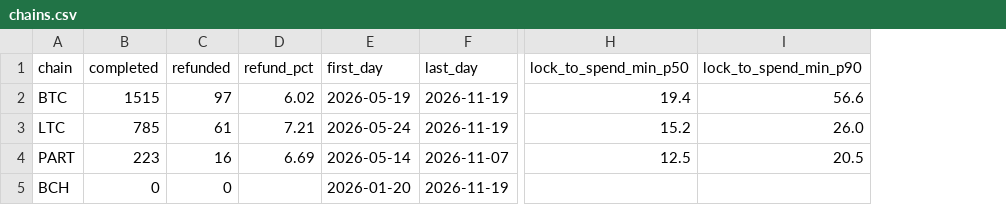
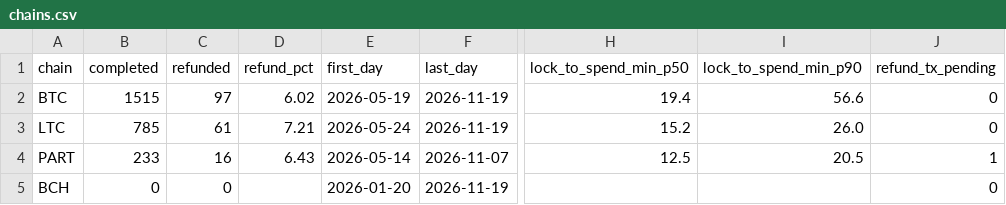
Before and after one commit to Notsosmartt-cmd/bsx-swap-tracker, a CSV file: datasets/chains.csv, drawn as a sheet; only a part is shown, gaps mark what is left out; the diff names each change by its address in the sheet, - before the commit and + after, or states it on an @@ line.

```diff
--- a/datasets/chains.csv
+++ b/datasets/chains.csv
+column J (refund_tx_pending), rows 2-5: 0 | 0 | 1 | 0
-B4 (completed): 223
+B4 (completed): 233
-D4 (refund_pct): 6.69
+D4 (refund_pct): 6.43
```
Also changed, not shown: datasets/daily_swaps.csv, datasets/pairs.csv, 50 other files.
